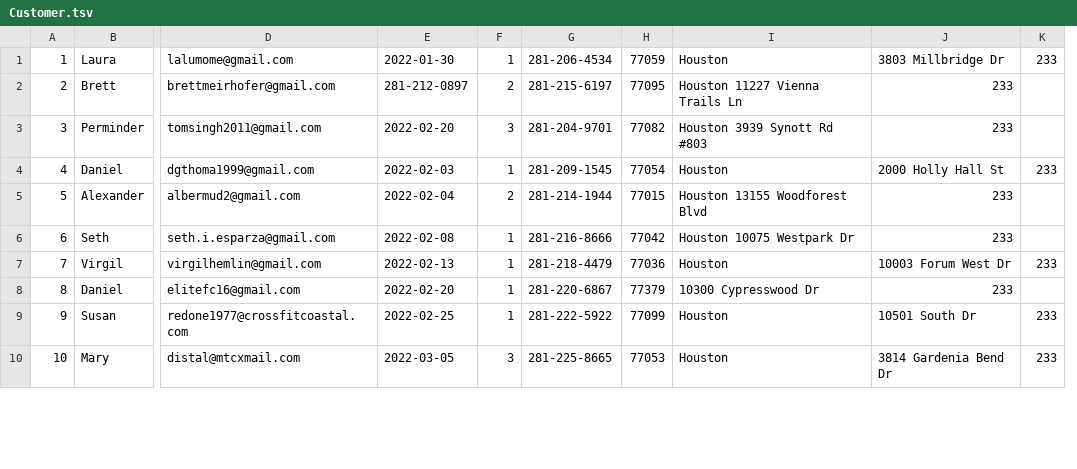
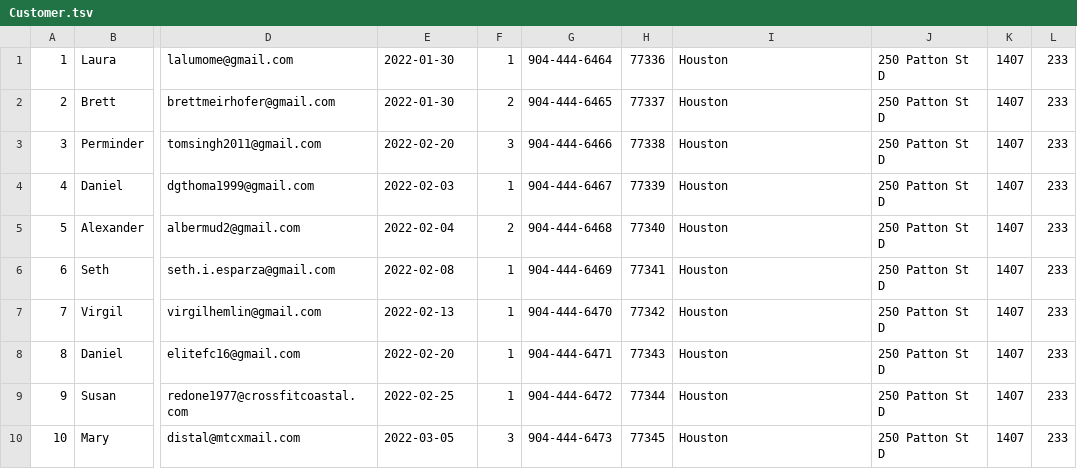
Before and after one commit to BrettMeirhofer/CIS4375-Group3, a TSV file: Backend/group3site/jeans/Data/Customer.tsv, drawn as a sheet; only a part is shown, gaps mark what is left out; removed rows and columns are numbered as before the commit, all else as after; the diff names each change by its address in the sheet, - before the commit and + after, or states it on an @@ line.

Commit message:
Update Customer.tsv

```diff
--- a/Backend/group3site/jeans/Data/Customer.tsv
+++ b/Backend/group3site/jeans/Data/Customer.tsv
-column G, rows 1-10: 281-206-4534 | 281-215-6197 | 281-204-9701 | 281-209-1545 | 281-214-1944 | 281-216-8666 | 281-218-4479 | 281-220-6867 | 281-222-5922 | 281-225-8665
-column H, rows 1-10: 77059 | 77095 | 77082 | 77054 | 77015 | 77042 | 77036 | 77379 | 77099 | 77053
+column G, rows 1-10: 904-444-6464 | 904-444-6465 | 904-444-6466 | 904-444-6467 | 904-444-6468 | 904-444-6469 | 904-444-6470 | 904-444-6471 | 904-444-6472 | 904-444-6473
+column H, rows 1-10: 77336 | 77337 | 77338 | 77339 | 77340 | 77341 | 77342 | 77343 | 77344 | 77345
-column J, rows 1-10: 3803 Millbridge Dr | 233 | 233 | 2000 Holly Hall St | 233 | 233 | 10003 Forum West Dr | 233 | 10501 South Dr | 3814 Gardenia Bend Dr
+column J, rows 1-10: all 250 Patton St D
+column K, rows 1-10: all 1407
-E2: 281-212-0897
+E2: 2022-01-30
-I2: Houston 11227 Vienna Trails Ln
+I2: Houston
-L2:L3: (empty)
+L2:L3: 233
-I3: Houston 3939 Synott Rd #803
+I3: Houston
-I5: Houston 13155 Woodforest Blvd
+I5: Houston
-L5:L6: (empty)
+L5:L6: 233
-I6: Houston 10075 Westpark Dr
+I6: Houston
-I8: 10300 Cypresswood Dr
+I8: Houston
-L8: (empty)
+L8: 233
```
